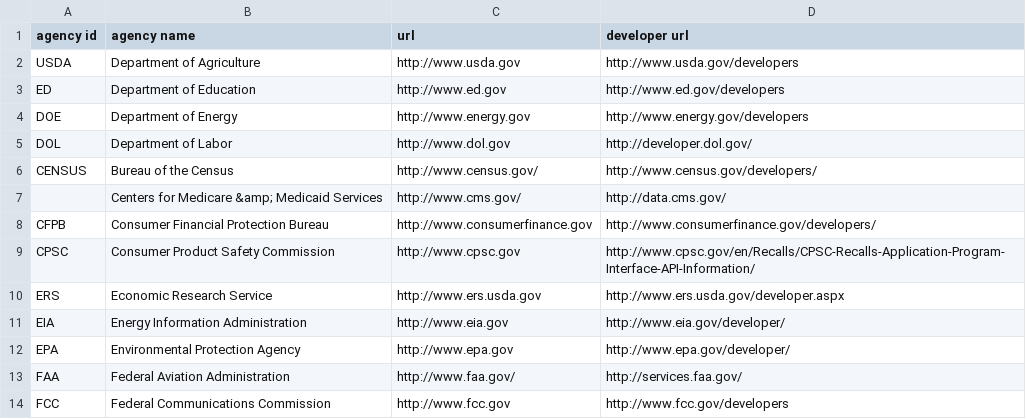
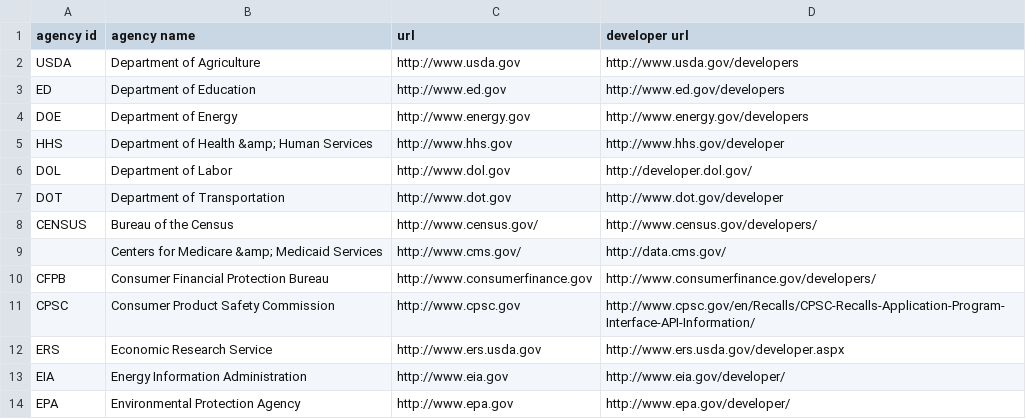
Before and after one commit to GSA/slash-developer-pages, a CSV file: slash-developer-pages.csv, drawn as a sheet; only a part is shown; the shorter side is filled out with more unchanged rows; the diff names each change by its address in the sheet, - before the commit and + after, or states it on an @@ line.

Commit message:
added hhs,dot

```diff
--- a/slash-developer-pages.csv
+++ b/slash-developer-pages.csv
+row 5: HHS | Department of Health &amp; Human Services | http://www.hhs.gov | http://www.hhs.gov/developer
+row 7: DOT | Department of Transportation | http://www.dot.gov | http://www.dot.gov/developer
```
